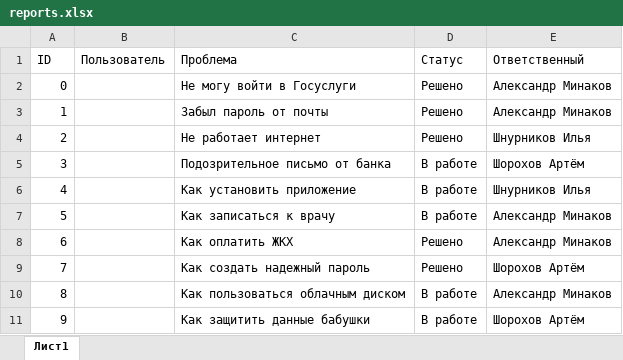
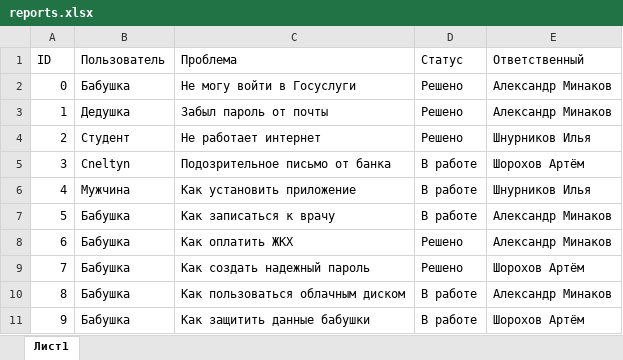
Before and after one commit to KS54-Teachment/DigitalSupport-Team-EzKolobok, an Excel workbook: excel/reports.xlsx, sheet Лист1, drawn as a sheet; values as stored, in another font and other column widths than the file's, no borders; the diff names each change by its address in the sheet, - before the commit and + after, or states it on an @@ line.

Commit message:
excel upadte

```diff
--- a/excel/reports.xlsx (sheet Лист1)
+++ b/excel/reports.xlsx (sheet Лист1)
-B2 (Пользователь): (empty)
+B2 (Пользователь): Бабушка
-B3 (Пользователь): (empty)
+B3 (Пользователь): Дедушка
-B4 (Пользователь): (empty)
+B4 (Пользователь): Студент
-B5 (Пользователь): (empty)
+B5 (Пользователь): Cneltyn
-B6 (Пользователь): (empty)
+B6 (Пользователь): Мужчина
-B7:B11 (Пользователь): (empty)
+B7:B11 (Пользователь): Бабушка
```
